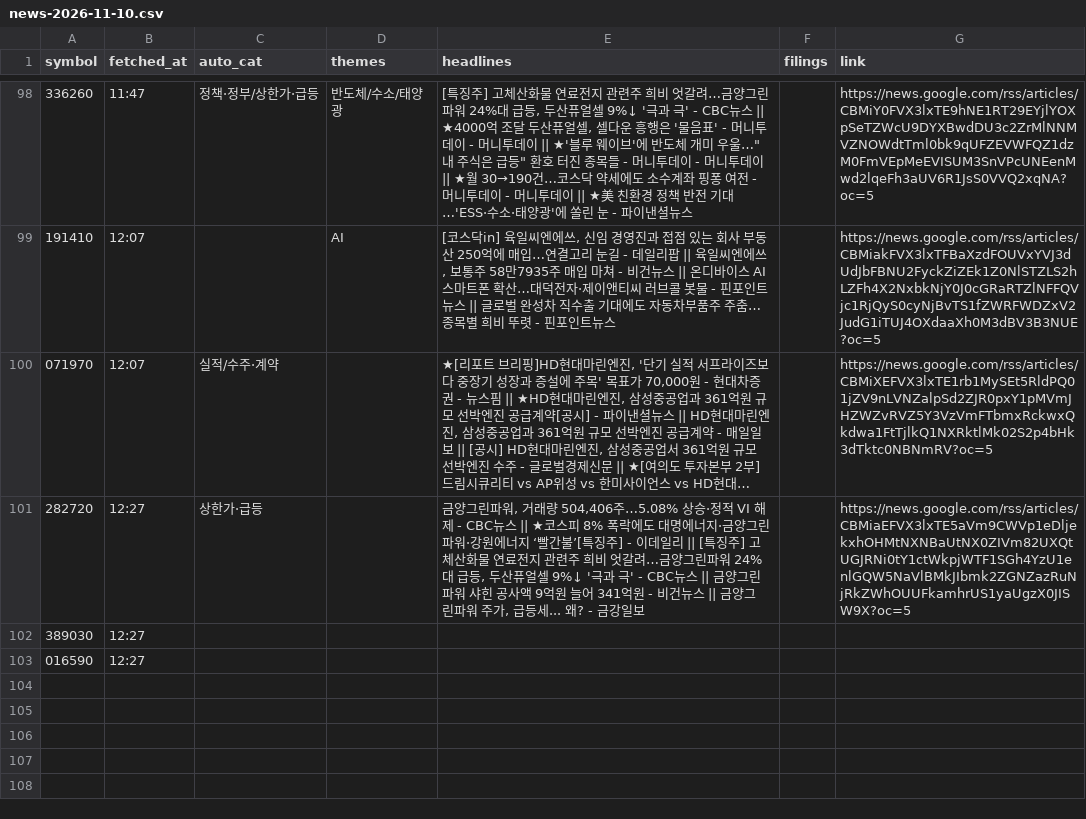
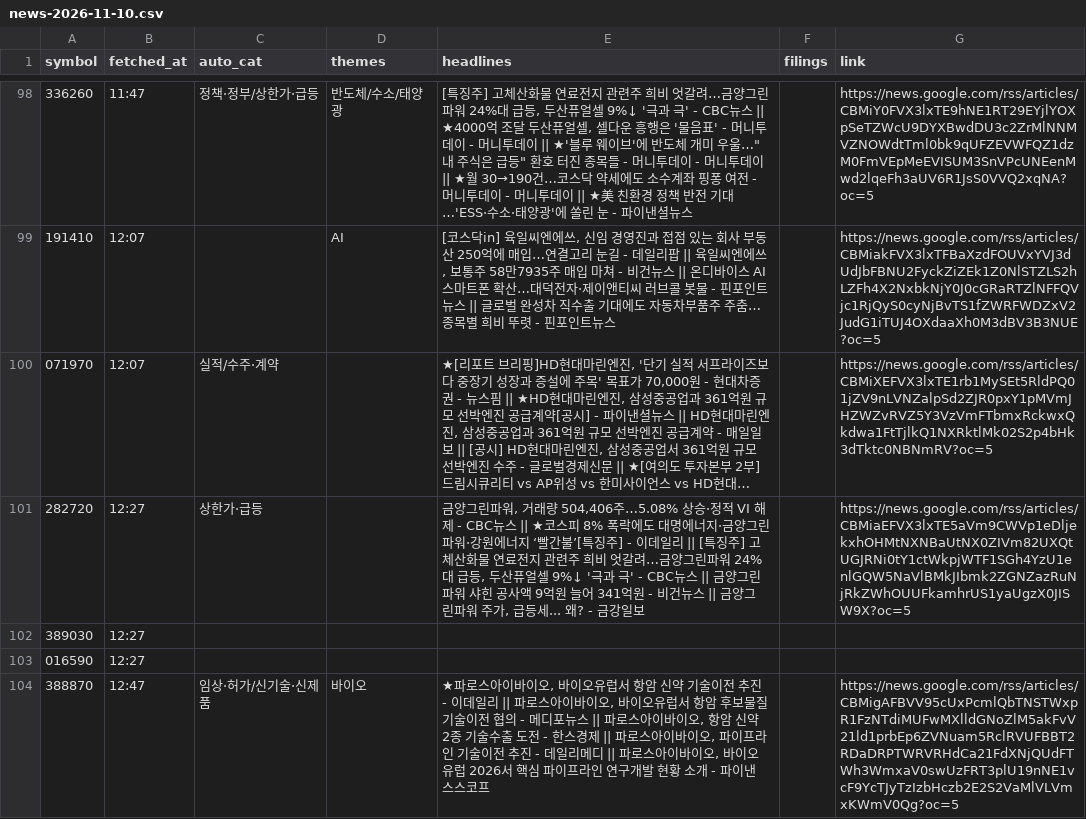
Before and after one commit to Ji-Hun-Seong/Ji-Hun-Seong, a CSV file: surge-study/data/intraday/kr/news-2026-11-10.csv, drawn as a sheet; only a part is shown, gaps mark what is left out; long unchanged cells end in …; the diff names each change by its address in the sheet, - before the commit and + after, or states it on an @@ line.

Commit message:
surge-intraday: 11-10 12:47 스냅샷

```diff
--- a/surge-study/data/intraday/kr/news-2026-11-10.csv
+++ b/surge-study/data/intraday/kr/news-2026-11-10.csv
+row 104: 388870 | 12:47 | 임상·허가/신기술·신제품 | 바이오 | ★파로스아이바이오, 바이오유럽서 항암 신약 기술이전 추진 - 이데일리 || 파로스아이바이오, 바이오유럽서 항암 후보물질 기술이전 협의 - 메디포뉴스 || 파로스아이바이오, 항암 신약 2종 기술수출 도전 - 한스경제 || 파로스아이바이오, 파이프라인 기술이전 추진 - 데일리메디 || 파로스아이바이오, 바이오유럽 2026서 핵심 파이프라인 연구개발 현황 소개 - 파이낸스스코프 |  | https://news.google.com/rss/articles/CBMigAFBVV95cUxPcmlQbTNSTWxpR1FzNTdiMUFwMXlldGNoZlM5akFvV21ld1prbEp6ZVNuam5RclRVUFBBT2RDaDRPTWRVRHdCa21FdXNjQUdFTWh3WmxaV0swUzFRT3plU19nNE1vcF9YcTJyTzIzbHczb2E2S2VaMlVLVmxKWmV0Qg?oc=5
```
Also changed, not shown: 1 other file.
